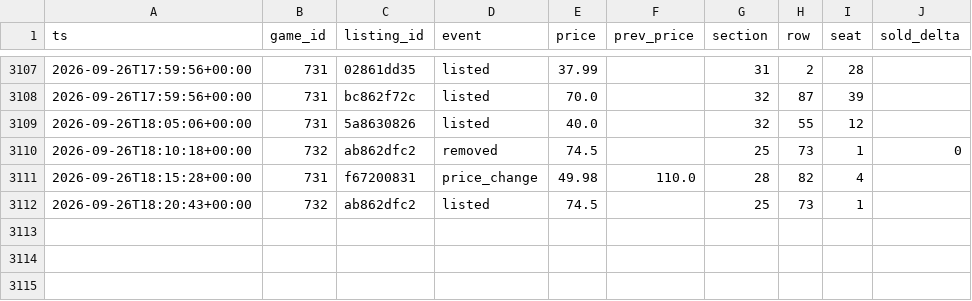
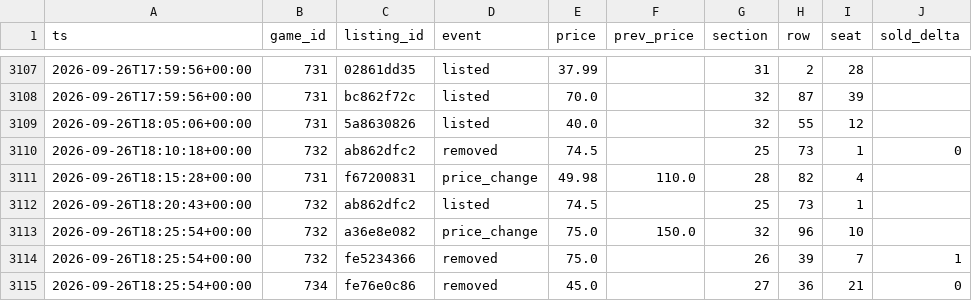
Before and after one commit to Sail-Nautica/Tester, a CSV file: data/listing_events.csv, drawn as a sheet; only a part is shown, gaps mark what is left out; the diff names each change by its address in the sheet, - before the commit and + after, or states it on an @@ line.

```diff
--- a/data/listing_events.csv
+++ b/data/listing_events.csv
+row 3113: 2026-09-26T18:25:54+00:00 | 732 | a36e8e082 | price_change | 75.0 | 150.0 | 32 | 96 | 10
+row 3114: 2026-09-26T18:25:54+00:00 | 732 | fe5234366 | removed | 75.0 |  | 26 | 39 | 7 | 1
+row 3115: 2026-09-26T18:25:54+00:00 | 734 | fe76e0c86 | removed | 45.0 |  | 27 | 36 | 21 | 0
```
Also changed, not shown: data/snapshots.csv.
